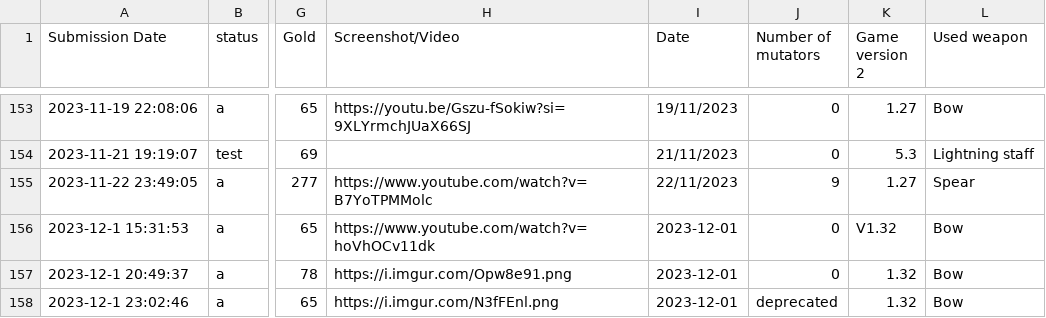
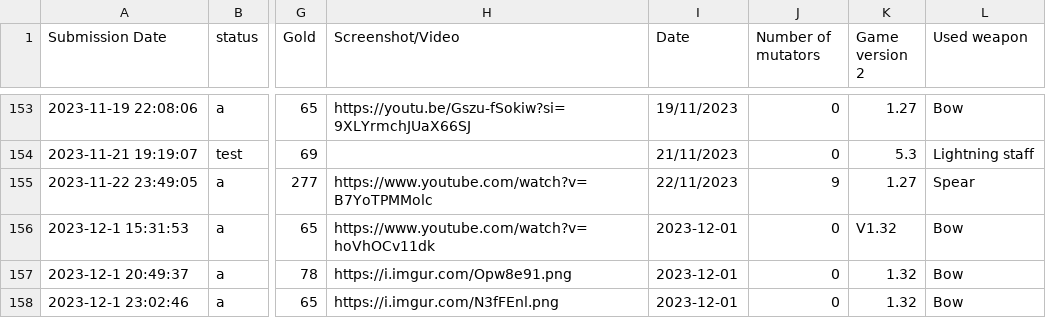
Before and after one commit to Ghost-Miner/Ghost-Miner.github.io, a CSV file: thronefall/entries.csv, drawn as a sheet; only a part is shown, gaps mark what is left out; the diff names each change by its address in the sheet, - before the commit and + after, or states it on an @@ line.

Commit message:
Update entries.csv

```diff
--- a/thronefall/entries.csv
+++ b/thronefall/entries.csv
-J158 (Number of mutators): deprecated
+J158 (Number of mutators): 0
```
